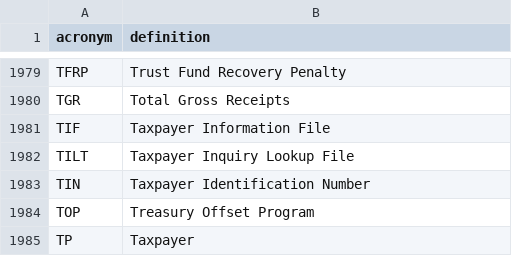
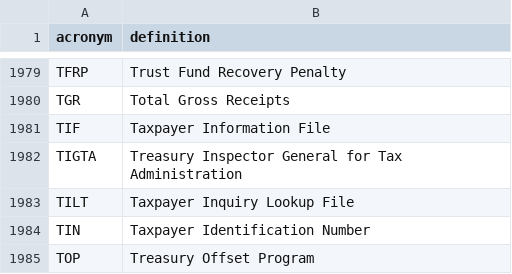
Before and after one commit to usds/irs-acronyms, a CSV file: acronyms.csv, drawn as a sheet; only a part is shown, gaps mark what is left out; the shorter side is filled out with more unchanged rows.

Commit message:
chrisgiven's definition of TIGTA

```diff
--- a/acronyms.csv
+++ b/acronyms.csv
@@ -1981,2 +1981,3 @@ TGR,Total Gross Receipts
 TIF,Taxpayer Information File
+TIGTA,Treasury Inspector General for Tax Administration
 TILT,Taxpayer Inquiry Lookup File
```
